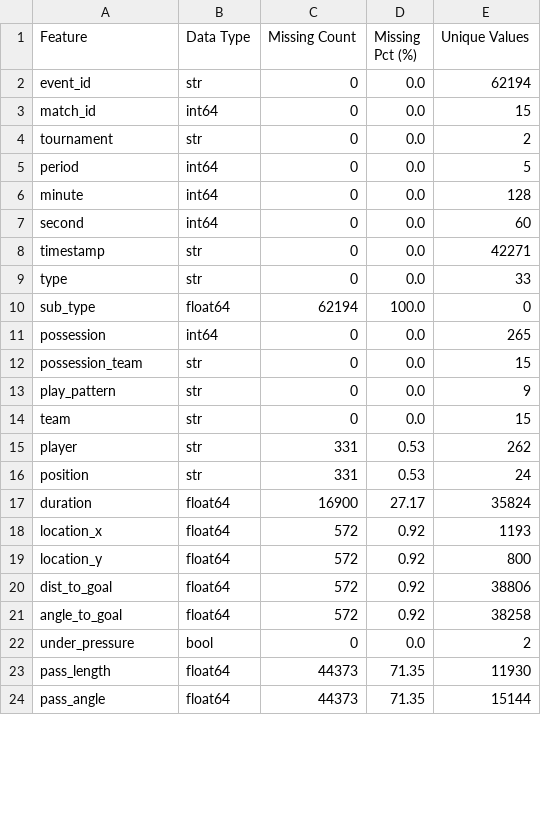
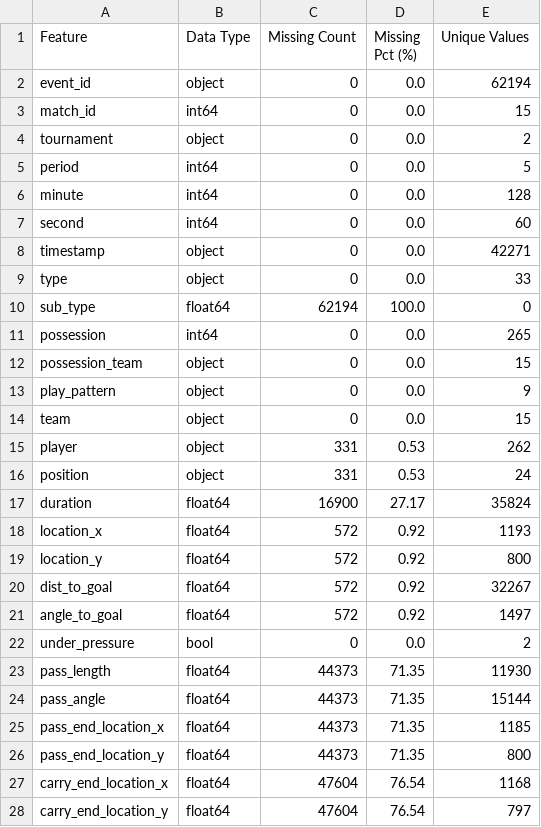
Before and after one commit to you-know-wh0/cse490d-project, a CSV file: data/data_quality_report.csv, drawn as a sheet; only a part is shown; the diff covers the shown part only.

```diff
--- a/data/data_quality_report.csv
+++ b/data/data_quality_report.csv
@@ -1,5 +1,5 @@
 Feature,Data Type,Missing Count,Missing Pct (%),Unique Values
-event_id,str,0,0.0,62194
+event_id,object,0,0.0,62194
 match_id,int64,0,0.0,15
-tournament,str,0,0.0,2
+tournament,object,0,0.0,2
 period,int64,0,0.0,5
@@ -7,11 +7,11 @@ minute,int64,0,0.0,128
 second,int64,0,0.0,60
-timestamp,str,0,0.0,42271
-type,str,0,0.0,33
+timestamp,object,0,0.0,42271
+type,object,0,0.0,33
 sub_type,float64,62194,100.0,0
 possession,int64,0,0.0,265
-possession_team,str,0,0.0,15
-play_pattern,str,0,0.0,9
-team,str,0,0.0,15
-player,str,331,0.53,262
-position,str,331,0.53,24
+possession_team,object,0,0.0,15
+play_pattern,object,0,0.0,9
+team,object,0,0.0,15
+player,object,331,0.53,262
+position,object,331,0.53,24
 duration,float64,16900,27.17,35824
@@ -19,4 +19,4 @@ location_x,float64,572,0.92,1193
 location_y,float64,572,0.92,800
-dist_to_goal,float64,572,0.92,38806
-angle_to_goal,float64,572,0.92,38258
+dist_to_goal,float64,572,0.92,32267
+angle_to_goal,float64,572,0.92,1497
 under_pressure,bool,0,0.0,2
@@ -24 +24,5 @@ pass_length,float64,44373,71.35,11930
 pass_angle,float64,44373,71.35,15144
+pass_end_location_x,float64,44373,71.35,1185
+pass_end_location_y,float64,44373,71.35,800
+carry_end_location_x,float64,47604,76.54,1168
+carry_end_location_y,float64,47604,76.54,797
```
Also changed, not shown: 8 edited cells elsewhere in this file, data/aura_score_by_position.csv, data/eda_numerical_summary.csv, 18 other files.
